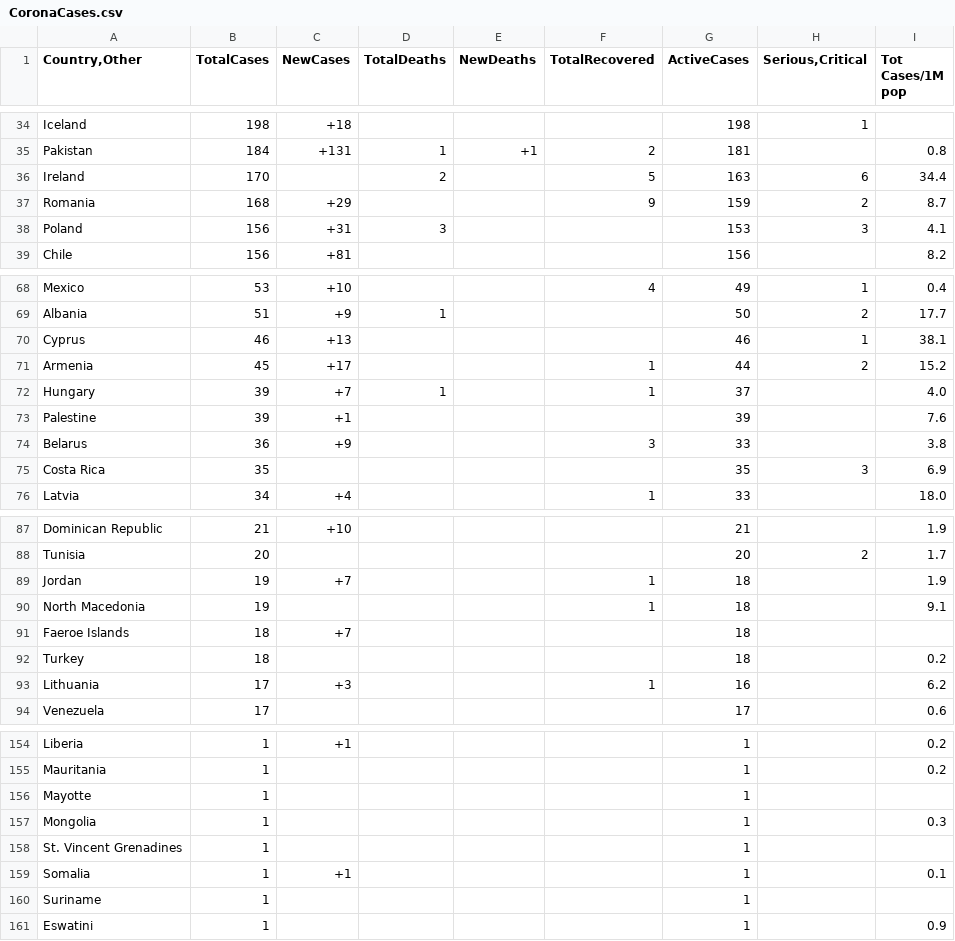
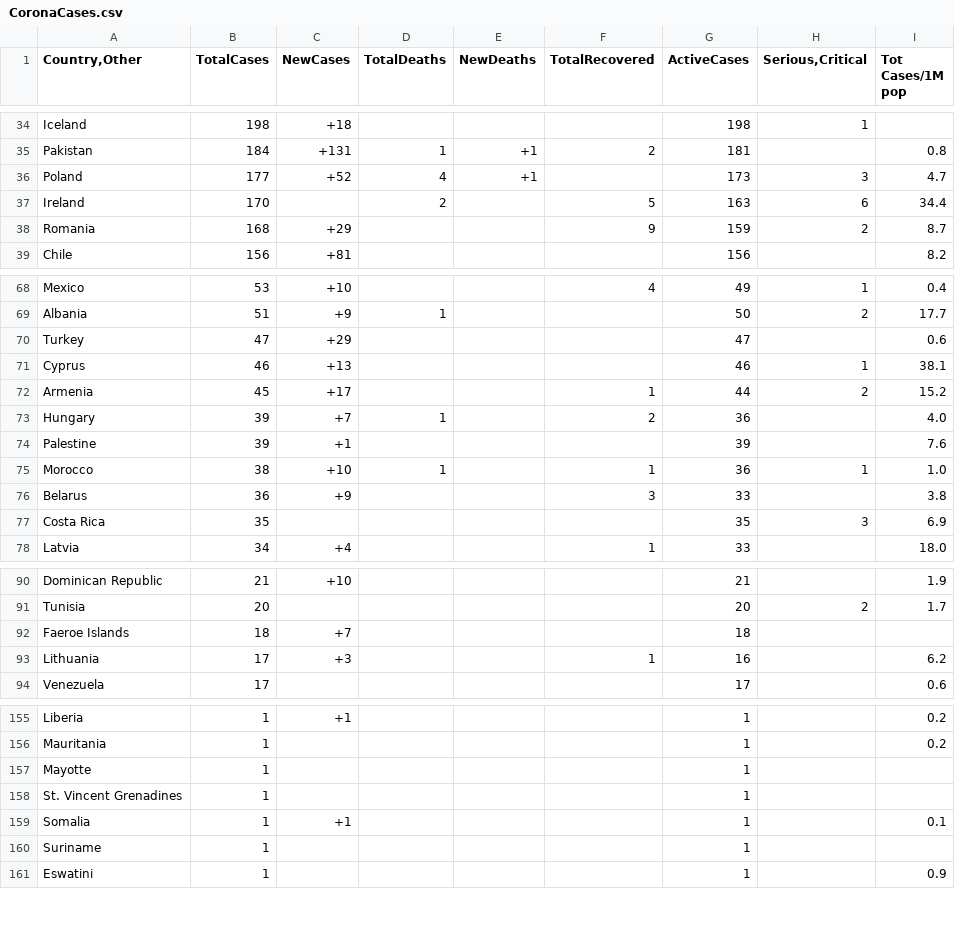
Before and after one commit to atul04/Coronavirus-Visualisation, a CSV file: CoronaCases.csv, drawn as a sheet; only a part is shown, gaps mark what is left out; the diff covers the shown part only.

```diff
--- a/CoronaCases.csv
+++ b/CoronaCases.csv
@@ -35,5 +35,5 @@
  Pakistan ,184, +131 , 1 ,+1 ,2 , 181 , ,0.8
+ Poland ,177, +52 , 4 ,+1 , , 173 ,3 ,4.7
  Ireland ,170, , 2 , ,5 , 163 ,6 ,34.4
  Romania ,168, +29 , , ,9 , 159 ,2 ,8.7
- Poland ,156, +31 , 3 , , , 153 ,3 ,4.1
  Chile ,156, +81 , , , , 156 , ,8.2
@@ -69,6 +69,8 @@
  Albania ,51, +9 , 1 , , , 50 ,2 ,17.7
+ Turkey ,47, +29 , , , , 47 , ,0.6
  Cyprus ,46, +13 , , , , 46 ,1 ,38.1
  Armenia ,45, +17 , , ,1 , 44 ,2 ,15.2
- Hungary ,39, +7 , 1 , ,1 , 37 , ,4.0
+ Hungary ,39, +7 , 1 , ,2 , 36 , ,4.0
  Palestine ,39, +1 , , , , 39 , ,7.6
+ Morocco ,38, +10 , 1 , ,1 , 36 ,1 ,1.0
  Belarus ,36, +9 , , ,3 , 33 , ,3.8
@@ -88,6 +91,3 @@
  Tunisia ,20, , , , , 20 ,2 ,1.7
- Jordan ,19, +7 , , ,1 , 18 , ,1.9
- North Macedonia ,19, , , ,1 , 18 , ,9.1
  Faeroe Islands ,18, +7 , , , , 18 , ,
- Turkey ,18, , , , , 18 , ,0.2
  Lithuania ,17, +3 , , ,1 , 16 , ,6.2
@@ -156,3 +157,2 @@
  Mayotte ,1, , , , , 1 , ,
- Mongolia ,1, , , , , 1 , ,0.3
  St. Vincent Grenadines ,1, , , , , 1 , ,
```
Also changed, not shown: 4 added rows, 2 removed rows and 26 edited cells elsewhere in this file, 2 other files.
